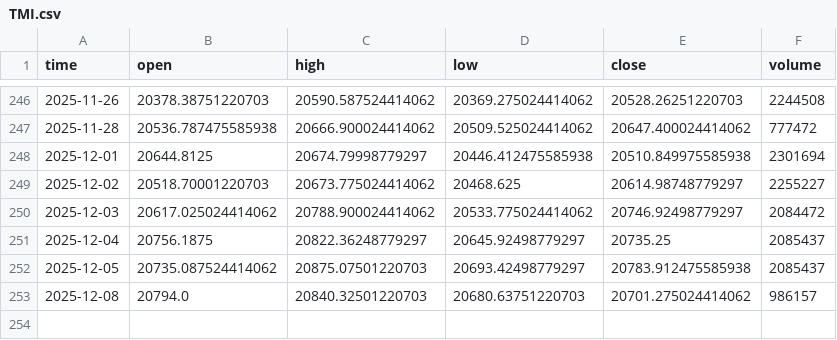
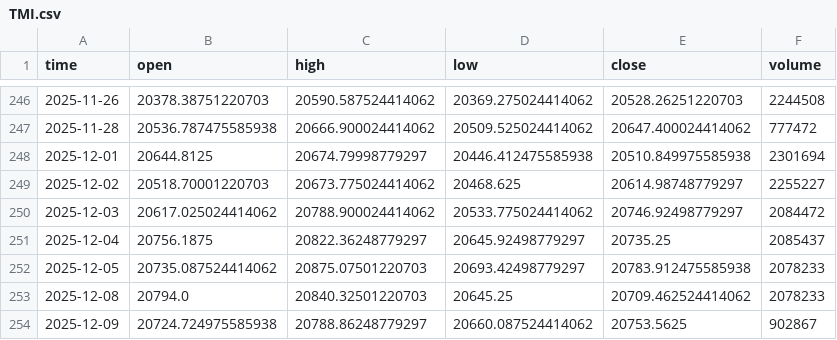
Before and after one commit to dgalaska1/TMI, a CSV file: data/TMI.csv, drawn as a sheet; only a part is shown, gaps mark what is left out.

```diff
--- a/data/TMI.csv
+++ b/data/TMI.csv
@@ -251,3 +251,4 @@ time,open,high,low,close,volume
 2025-12-04,20756.1875,20822.36248779297,20645.92498779297,20735.25,2085437
-2025-12-05,20735.087524414062,20875.07501220703,20693.42498779297,20783.912475585938,2085437
-2025-12-08,20794.0,20840.32501220703,20680.63751220703,20701.275024414062,986157
+2025-12-05,20735.087524414062,20875.07501220703,20693.42498779297,20783.912475585938,2078233
+2025-12-08,20794.0,20840.32501220703,20645.25,20709.462524414062,2078233
+2025-12-09,20724.724975585938,20788.86248779297,20660.087524414062,20753.5625,902867
```
